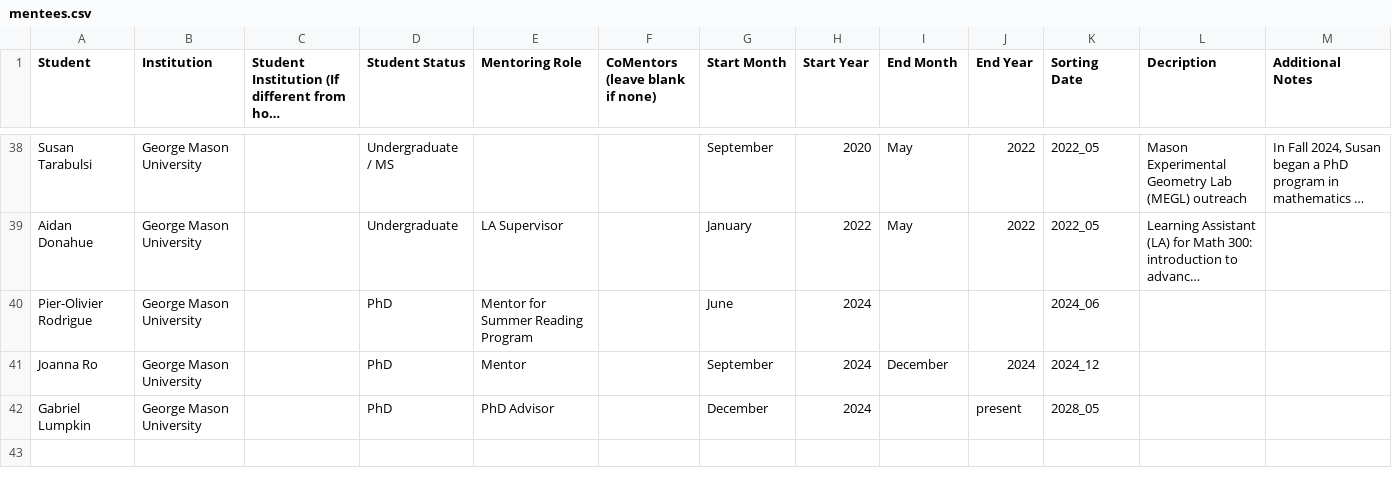
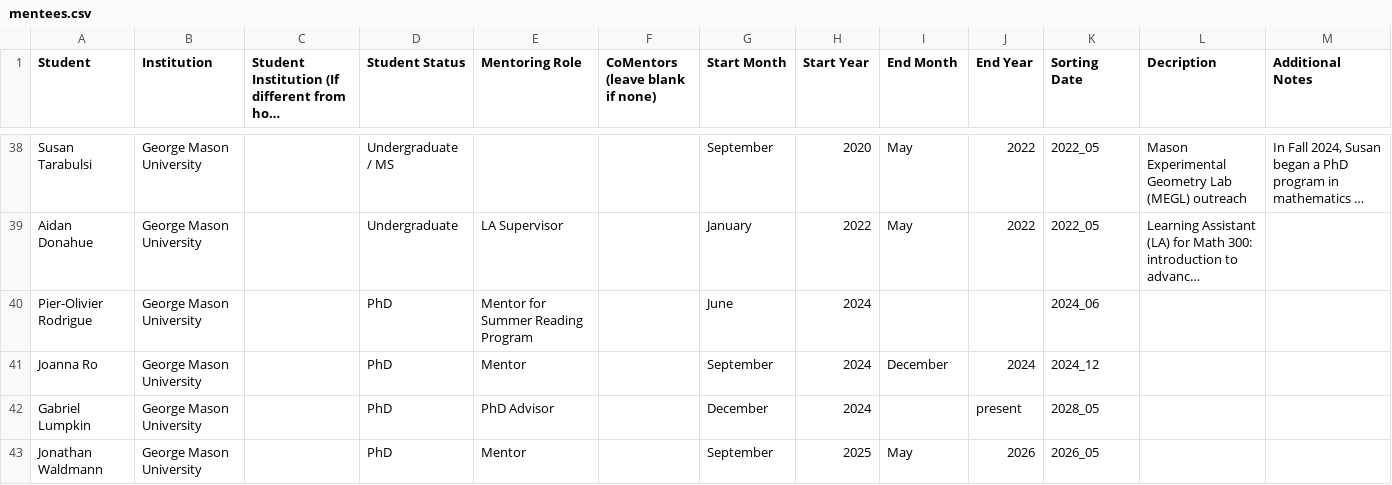
Before and after one commit to hdbray/cv_builder, a CSV file: csv_files/mentees.csv, drawn as a sheet; only a part is shown, gaps mark what is left out; long unchanged cells end in ….

```diff
--- a/csv_files/mentees.csv
+++ b/csv_files/mentees.csv
@@ -42 +42,2 @@ Joanna Ro,George Mason University,,PhD,Mentor,,September,2024,December,2024,2024
 Gabriel Lumpkin,George Mason University,,PhD,PhD Advisor,,December,2024,,present,2028_05,,
+Jonathan Waldmann,George Mason University,,PhD,Mentor,,September,2025,May,2026,2026_05,,
```
Also changed, not shown: csv_files/mentoring.csv, csv_files/talks_visits.csv, 3 other files.
